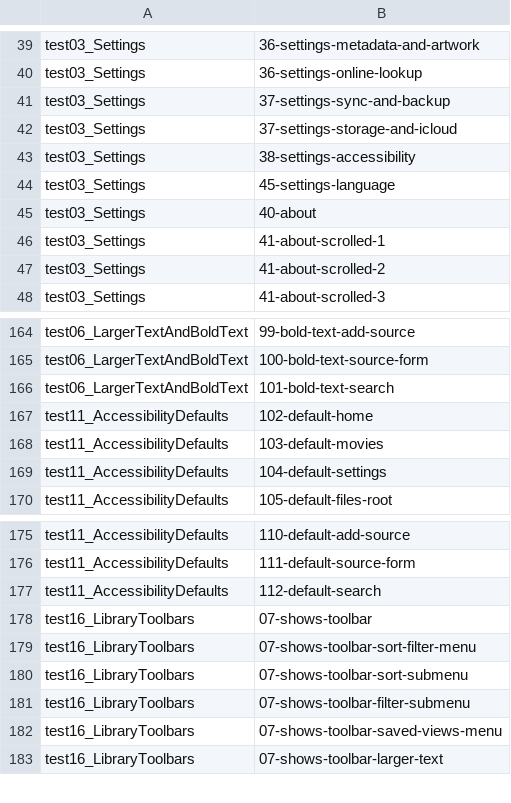
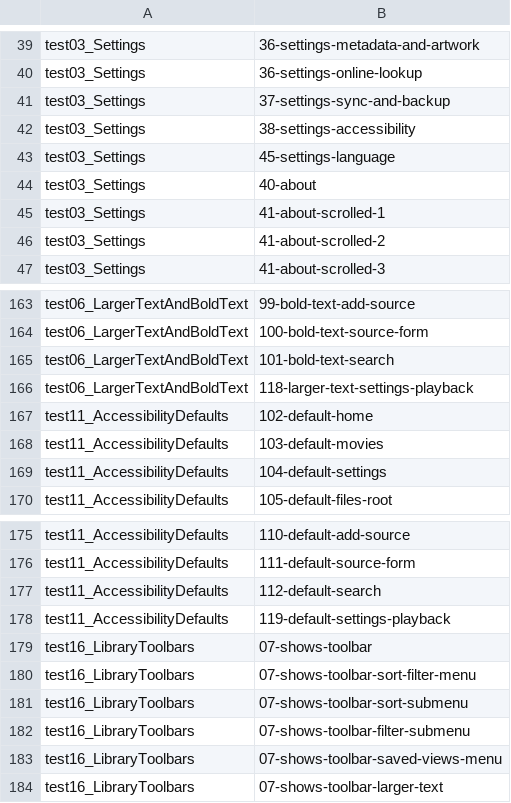
Before and after one commit to liampmcdowell7-rgb/video-player, a TSV file: scripts/screenshot-plan.tsv, drawn as a sheet; only a part is shown, gaps mark what is left out.

```diff
--- a/scripts/screenshot-plan.tsv
+++ b/scripts/screenshot-plan.tsv
@@ -41,3 +41,2 @@ test03_Settings	36-settings-online-lookup
 test03_Settings	37-settings-sync-and-backup
-test03_Settings	37-settings-storage-and-icloud
 test03_Settings	38-settings-accessibility
@@ -166,2 +165,3 @@ test06_LargerTextAndBoldText	100-bold-text-source-form
 test06_LargerTextAndBoldText	101-bold-text-search
+test06_LargerTextAndBoldText	118-larger-text-settings-playback
 test11_AccessibilityDefaults	102-default-home
@@ -177,2 +177,3 @@ test11_AccessibilityDefaults	111-default-source-form
 test11_AccessibilityDefaults	112-default-search
+test11_AccessibilityDefaults	119-default-settings-playback
 test16_LibraryToolbars	07-shows-toolbar
```
Also changed, not shown: 22 other files.
